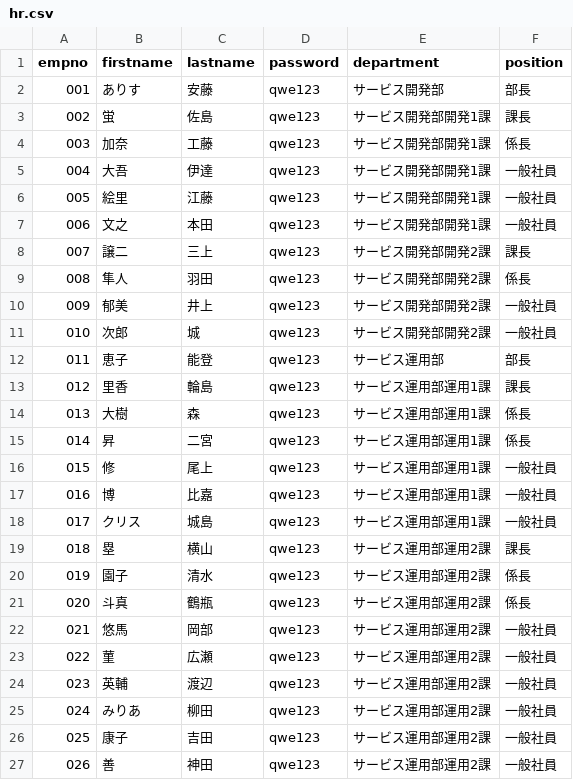
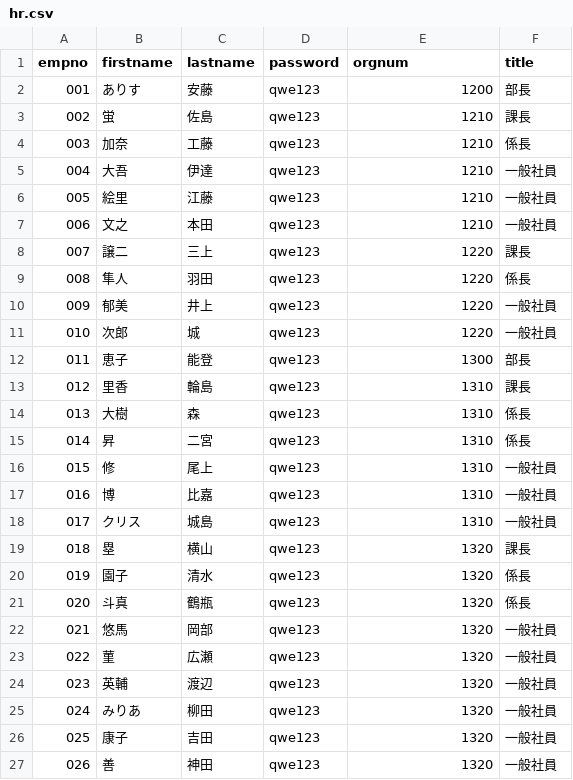
Before and after one commit to Hitachi/midpoint-sample-configuration, a CSV file: data/midpoint/chapter-3/hr.csv, drawn as a sheet.

Commit message:
Chapter 3

```diff
--- a/data/midpoint/chapter-3/hr.csv
+++ b/data/midpoint/chapter-3/hr.csv
@@ -1,27 +1,27 @@
-"empno","firstname","lastname","password","department","position"
-"001","ありす","安藤","qwe123","サービス開発部","部長"
-"002","蛍","佐島","qwe123","サービス開発部開発1課","課長"
-"003","加奈","工藤","qwe123","サービス開発部開発1課","係長"
-"004","大吾","伊達","qwe123","サービス開発部開発1課","一般社員"
-"005","絵里","江藤","qwe123","サービス開発部開発1課","一般社員"
-"006","文之","本田","qwe123","サービス開発部開発1課","一般社員"
-"007","譲二","三上","qwe123","サービス開発部開発2課","課長"
-"008","隼人","羽田","qwe123","サービス開発部開発2課","係長"
-"009","郁美","井上","qwe123","サービス開発部開発2課","一般社員"
-"010","次郎","城","qwe123","サービス開発部開発2課","一般社員"
-"011","恵子","能登","qwe123","サービス運用部","部長"
-"012","里香","輪島","qwe123","サービス運用部運用1課","課長"
-"013","大樹","森","qwe123","サービス運用部運用1課","係長"
-"014","昇","二宮","qwe123","サービス運用部運用1課","係長"
-"015","修","尾上","qwe123","サービス運用部運用1課","一般社員"
-"016","博","比嘉","qwe123","サービス運用部運用1課","一般社員"
-"017","クリス","城島","qwe123","サービス運用部運用1課","一般社員"
-"018","塁","横山","qwe123","サービス運用部運用2課","課長"
-"019","園子","清水","qwe123","サービス運用部運用2課","係長"
-"020","斗真","鶴瓶","qwe123","サービス運用部運用2課","係長"
-"021","悠馬","岡部","qwe123","サービス運用部運用2課","一般社員"
-"022","菫","広瀬","qwe123","サービス運用部運用2課","一般社員"
-"023","英輔","渡辺","qwe123","サービス運用部運用2課","一般社員"
-"024","みりあ","柳田","qwe123","サービス運用部運用2課","一般社員"
-"025","康子","吉田","qwe123","サービス運用部運用2課","一般社員"
-"026","善","神田","qwe123","サービス運用部運用2課","一般社員"
+"empno","firstname","lastname","password","orgnum","title"
+"001","ありす","安藤","qwe123","1200","部長"
+"002","蛍","佐島","qwe123","1210","課長"
+"003","加奈","工藤","qwe123","1210","係長"
+"004","大吾","伊達","qwe123","1210","一般社員"
+"005","絵里","江藤","qwe123","1210","一般社員"
+"006","文之","本田","qwe123","1210","一般社員"
+"007","譲二","三上","qwe123","1220","課長"
+"008","隼人","羽田","qwe123","1220","係長"
+"009","郁美","井上","qwe123","1220","一般社員"
+"010","次郎","城","qwe123","1220","一般社員"
+"011","恵子","能登","qwe123","1300","部長"
+"012","里香","輪島","qwe123","1310","課長"
+"013","大樹","森","qwe123","1310","係長"
+"014","昇","二宮","qwe123","1310","係長"
+"015","修","尾上","qwe123","1310","一般社員"
+"016","博","比嘉","qwe123","1310","一般社員"
+"017","クリス","城島","qwe123","1310","一般社員"
+"018","塁","横山","qwe123","1320","課長"
+"019","園子","清水","qwe123","1320","係長"
+"020","斗真","鶴瓶","qwe123","1320","係長"
+"021","悠馬","岡部","qwe123","1320","一般社員"
+"022","菫","広瀬","qwe123","1320","一般社員"
+"023","英輔","渡辺","qwe123","1320","一般社員"
+"024","みりあ","柳田","qwe123","1320","一般社員"
+"025","康子","吉田","qwe123","1320","一般社員"
+"026","善","神田","qwe123","1320","一般社員"
```
Also changed, not shown: 8 other files.
